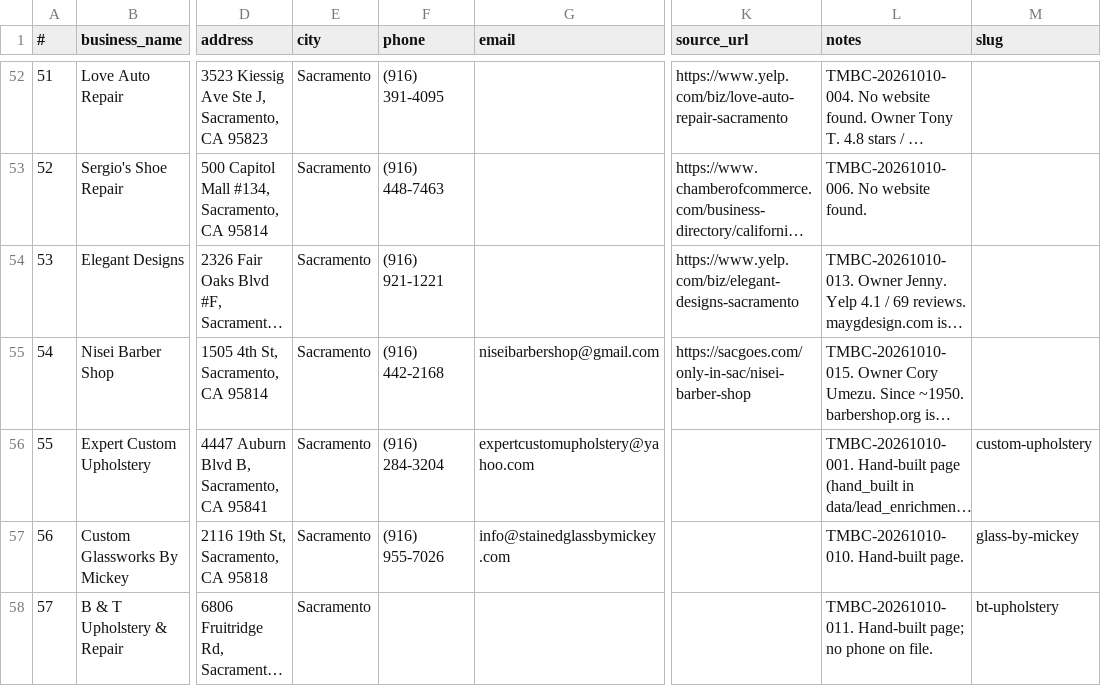
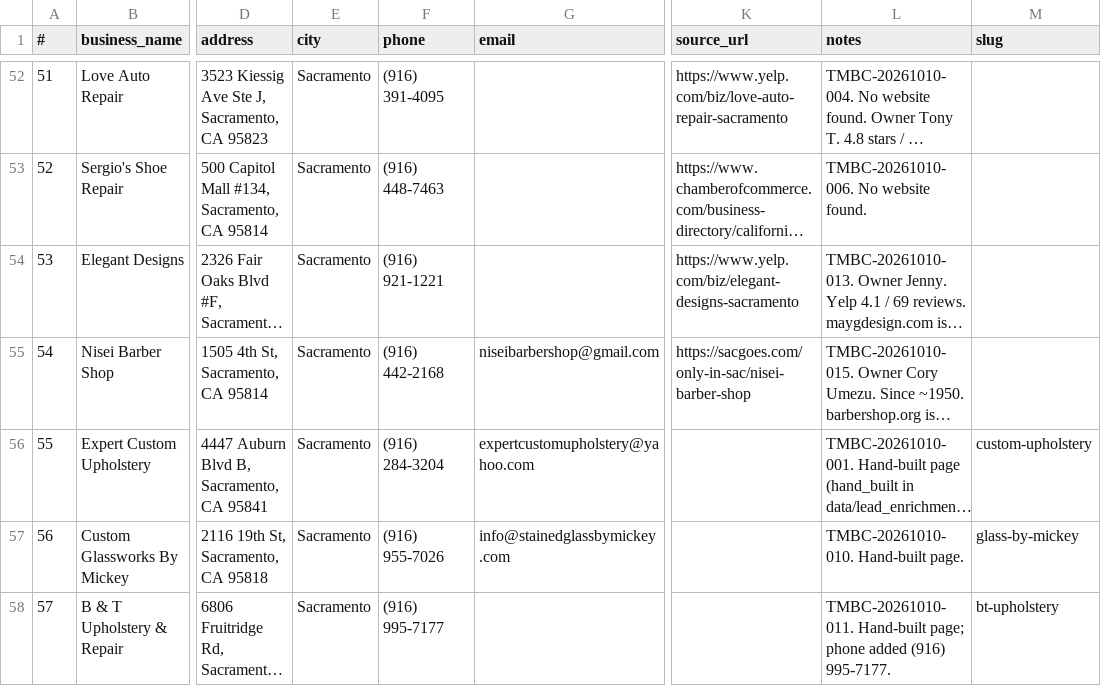
Before and after one commit to TheMarkkBradonCollective/TMBC-Works, a CSV file: leads.csv, drawn as a sheet; only a part is shown, gaps mark what is left out; long unchanged cells end in …; the diff names each change by its address in the sheet, - before the commit and + after, or states it on an @@ line.

Commit message:
B & T Upholstery (011): add phone (916) 995-7177 as tap-to-call on hand-built page; update leads/previews

```diff
--- a/leads.csv
+++ b/leads.csv
-F58 (phone): (empty)
+F58 (phone): (916) 995-7177
-L58 (notes): …Hand-built page; no phone on file.
+L58 (notes): …Hand-built page; phone added (916) 995-7177.
```
Also changed, not shown: previews.csv, 1 other file.
